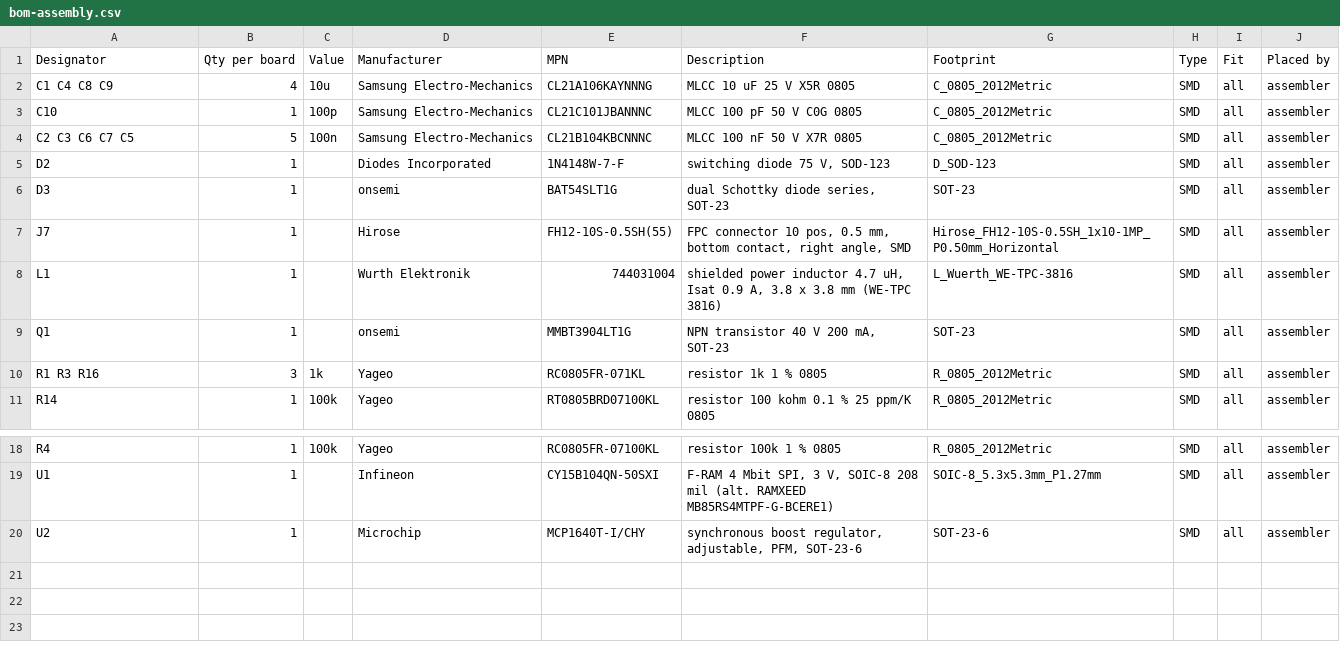
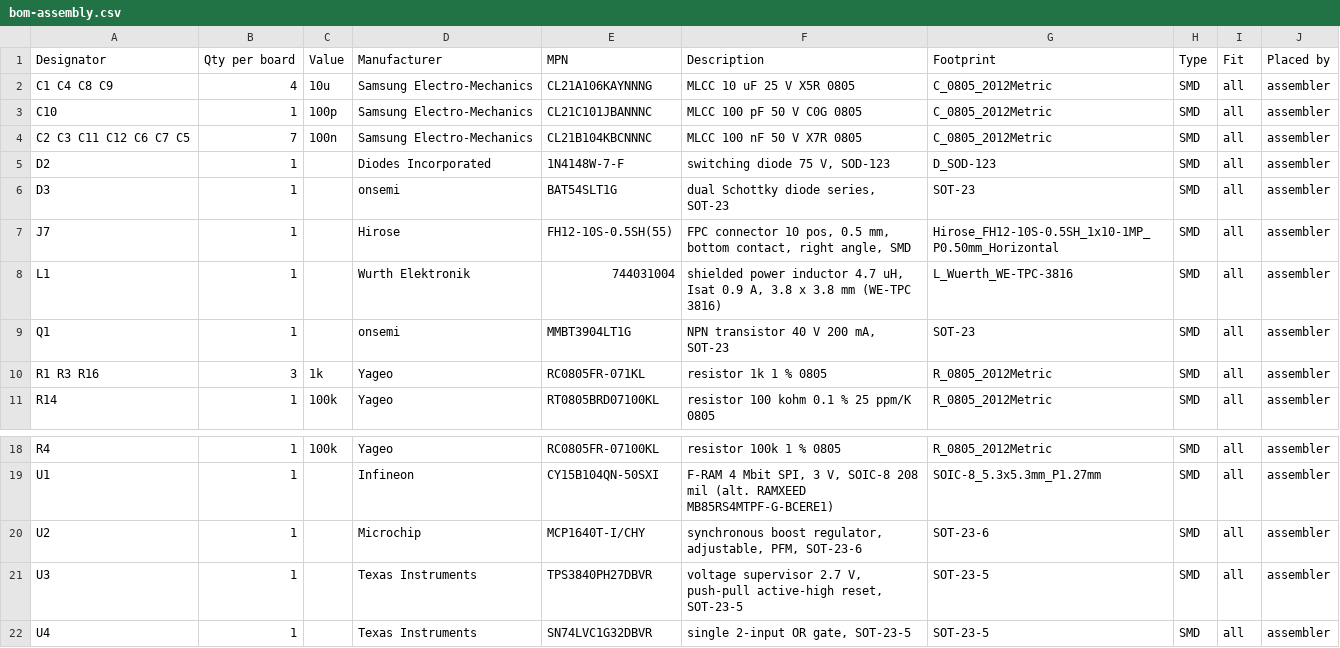
Before and after one commit to tmierzwa/WICI, a CSV file: hardware/dev-bench/fabrication/N1/assembly/bom-assembly.csv, drawn as a sheet; only a part is shown, gaps mark what is left out.

```diff
--- a/hardware/dev-bench/fabrication/N1/assembly/bom-assembly.csv
+++ b/hardware/dev-bench/fabrication/N1/assembly/bom-assembly.csv
@@ -3,3 +3,3 @@ C1 C4 C8 C9,4,10u,Samsung Electro-Mechanics,CL21A106KAYNNNG,MLCC 10 uF 25 V X5R
 C10,1,100p,Samsung Electro-Mechanics,CL21C101JBANNNC,MLCC 100 pF 50 V C0G 0805,C_0805_2012Metric,SMD,all,assembler
-C2 C3 C6 C7 C5,5,100n,Samsung Electro-Mechanics,CL21B104KBCNNNC,MLCC 100 nF 50 V X7R 0805,C_0805_2012Metric,SMD,all,assembler
+C2 C3 C11 C12 C6 C7 C5,7,100n,Samsung Electro-Mechanics,CL21B104KBCNNNC,MLCC 100 nF 50 V X7R 0805,C_0805_2012Metric,SMD,all,assembler
 D2,1,,Diodes Incorporated,1N4148W-7-F,"switching diode 75 V, SOD-123",D_SOD-123,SMD,all,assembler
@@ -20 +20,3 @@ U1,1,,Infineon,CY15B104QN-50SXI,"F-RAM 4 Mbit SPI, 3 V, SOIC-8 208 mil (alt. RAM
 U2,1,,Microchip,MCP1640T-I/CHY,"synchronous boost regulator, adjustable, PFM, SOT-23-6",SOT-23-6,SMD,all,assembler
+U3,1,,Texas Instruments,TPS3840PH27DBVR,"voltage supervisor 2.7 V, push-pull active-high reset, SOT-23-5",SOT-23-5,SMD,all,assembler
+U4,1,,Texas Instruments,SN74LVC1G32DBVR,"single 2-input OR gate, SOT-23-5",SOT-23-5,SMD,all,assembler
```
Also changed, not shown: hardware/dev-bench/bom.csv, hardware/dev-bench/fabrication/N1/assembly/bom.csv, 43 other files.
